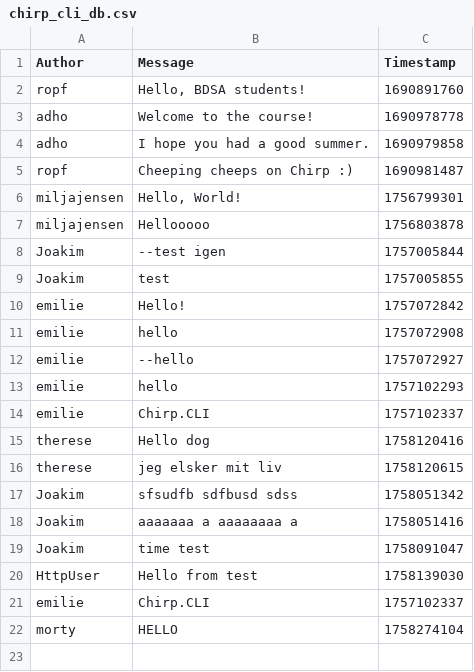
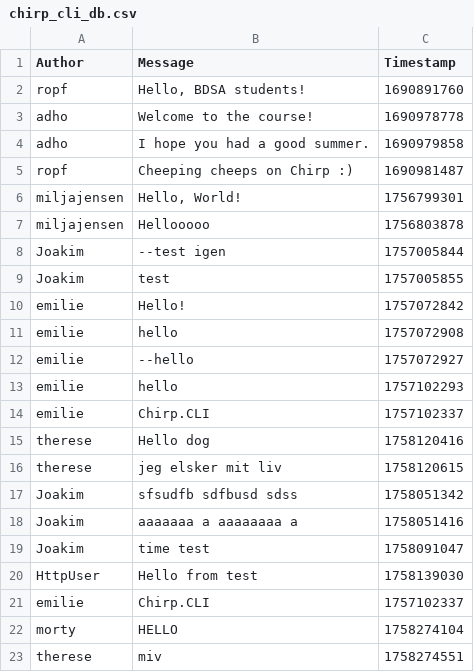
Before and after one commit to ITU-BDSA2025-GROUP11/Chirp, a CSV file: chirp_cli_db.csv, drawn as a sheet; the diff names each change by its address in the sheet, - before the commit and + after, or states it on an @@ line.

```diff
--- a/chirp_cli_db.csv
+++ b/chirp_cli_db.csv
+row 23: therese | miv | 1758274551
```
Also changed, not shown: 2 other files.
